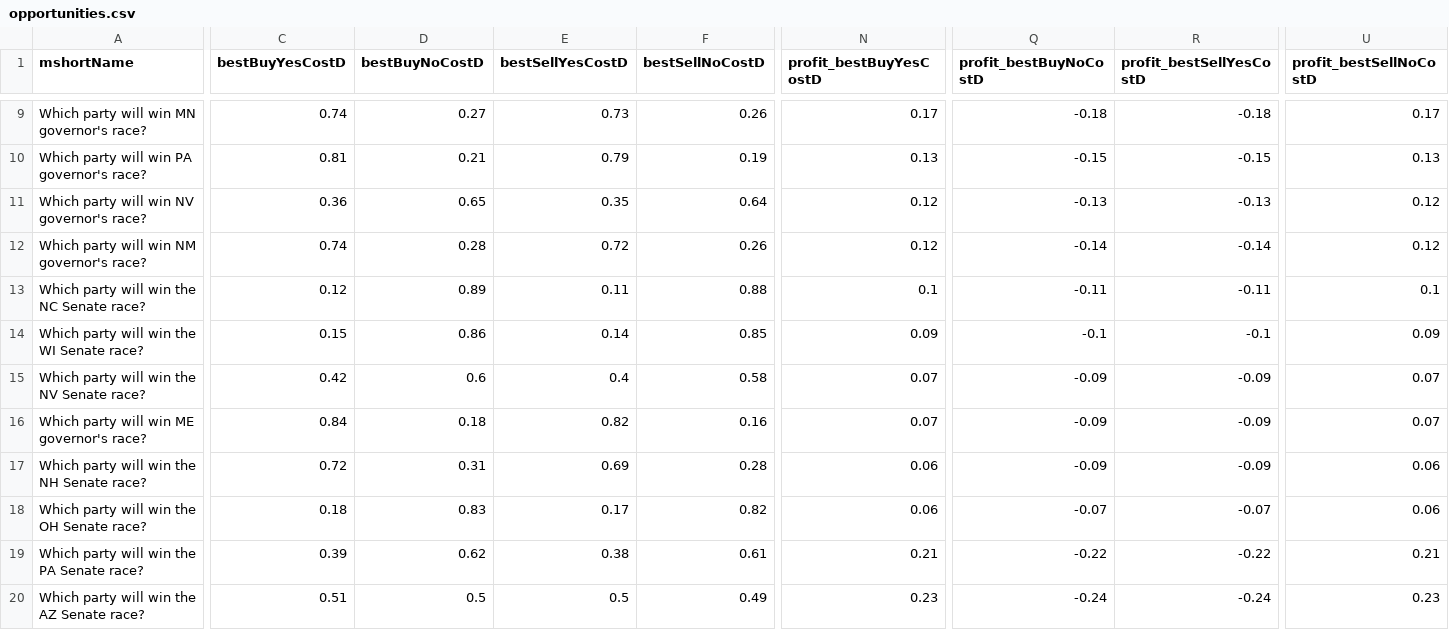
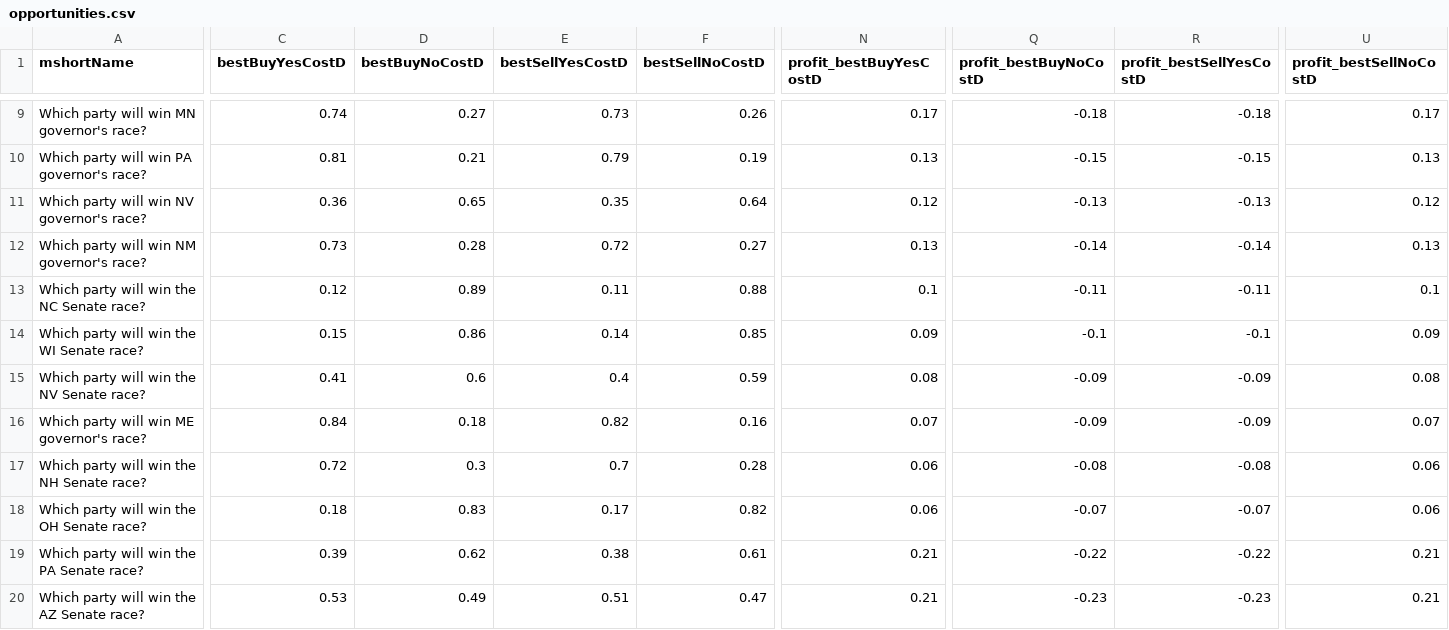
Before and after one commit to qweretyetsfgsdfgsdf/Python-Predict, a CSV file: data/opportunities.csv, drawn as a sheet; only a part is shown, gaps mark what is left out; the diff covers the shown part only; the diff names each change by its address in the sheet, - before the commit and + after, or states it on an @@ line.

```diff
--- a/data/opportunities.csv
+++ b/data/opportunities.csv
-C12 (bestBuyYesCostD): 0.74
+C12 (bestBuyYesCostD): 0.73
-F12 (bestSellNoCostD): 0.26
+F12 (bestSellNoCostD): 0.27
-N12 (profit_bestBuyYesCostD): 0.12
+N12 (profit_bestBuyYesCostD): 0.13
-U12 (profit_bestSellNoCostD): 0.12
+U12 (profit_bestSellNoCostD): 0.13
-C15 (bestBuyYesCostD): 0.42
+C15 (bestBuyYesCostD): 0.41
-F15 (bestSellNoCostD): 0.58
+F15 (bestSellNoCostD): 0.59
-N15 (profit_bestBuyYesCostD): 0.07
+N15 (profit_bestBuyYesCostD): 0.08
-U15 (profit_bestSellNoCostD): 0.07
+U15 (profit_bestSellNoCostD): 0.08
-D17 (bestBuyNoCostD): 0.31
+D17 (bestBuyNoCostD): 0.3
-E17 (bestSellYesCostD): 0.69
+E17 (bestSellYesCostD): 0.7
-Q17 (profit_bestBuyNoCostD): -0.09
+Q17 (profit_bestBuyNoCostD): -0.08
-R17 (profit_bestSellYesCostD): -0.09
+R17 (profit_bestSellYesCostD): -0.08
-C20 (bestBuyYesCostD): 0.51
+C20 (bestBuyYesCostD): 0.53
-D20 (bestBuyNoCostD): 0.5
+D20 (bestBuyNoCostD): 0.49
-E20 (bestSellYesCostD): 0.5
+E20 (bestSellYesCostD): 0.51
-F20 (bestSellNoCostD): 0.49
+F20 (bestSellNoCostD): 0.47
-N20 (profit_bestBuyYesCostD): 0.23
+N20 (profit_bestBuyYesCostD): 0.21
-Q20 (profit_bestBuyNoCostD): -0.24
+Q20 (profit_bestBuyNoCostD): -0.23
-R20 (profit_bestSellYesCostD): -0.24
+R20 (profit_bestSellYesCostD): -0.23
-U20 (profit_bestSellNoCostD): 0.23
+U20 (profit_bestSellNoCostD): 0.21
```
Also changed, not shown: 72 edited cells elsewhere in this file, 1 other file.
